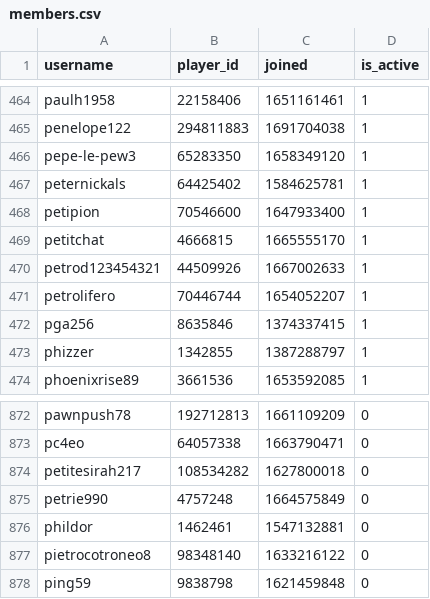
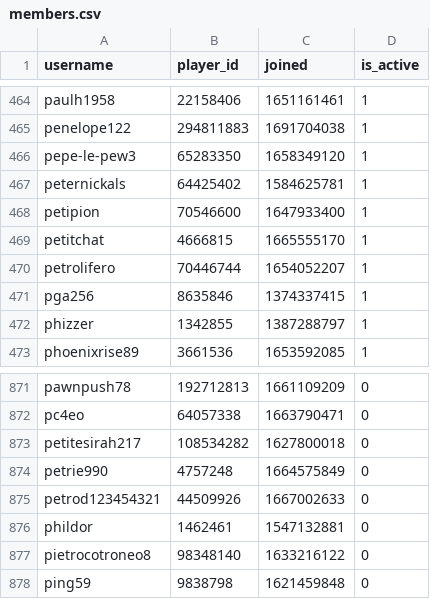
Before and after one commit to Sootopolis/chess-club-admin-system, a CSV file: csv_files/the-great-british-empire/members.csv, drawn as a sheet; only a part is shown, gaps mark what is left out.

Commit message:
updated record

```diff
--- a/csv_files/the-great-british-empire/members.csv
+++ b/csv_files/the-great-british-empire/members.csv
@@ -469,3 +469,2 @@ petipion,70546600,1647933400,1
 petitchat,4666815,1665555170,1
-petrod123454321,44509926,1667002633,1
 petrolifero,70446744,1654052207,1
@@ -875,2 +874,3 @@ petitesirah217,108534282,1627800018,0
 petrie990,4757248,1664575849,0
+petrod123454321,44509926,1667002633,0
 phildor,1462461,1547132881,0
```
